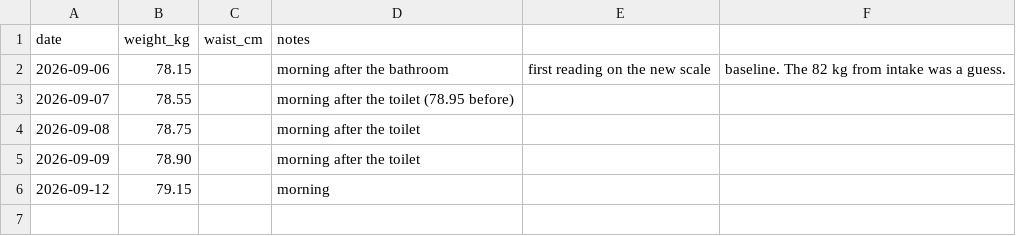
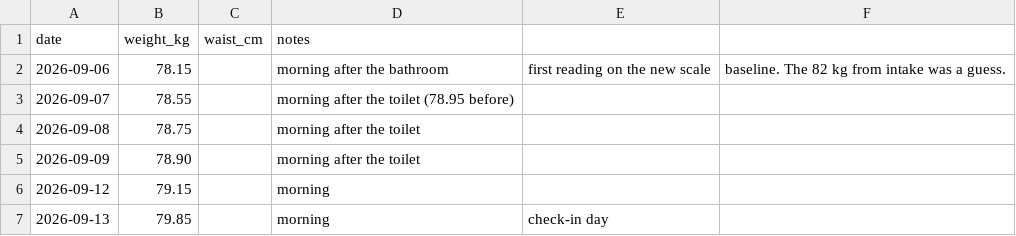
Before and after one commit to stansilaisijfrnep/Private_fitness, a CSV file: logs/bodyweight.csv, drawn as a sheet.

```diff
--- a/logs/bodyweight.csv
+++ b/logs/bodyweight.csv
@@ -6 +6,2 @@ date,weight_kg,waist_cm,notes
 2026-09-12,79.15,,morning
+2026-09-13,79.85,,morning, check-in day
```
Also changed, not shown: 4 other files.
